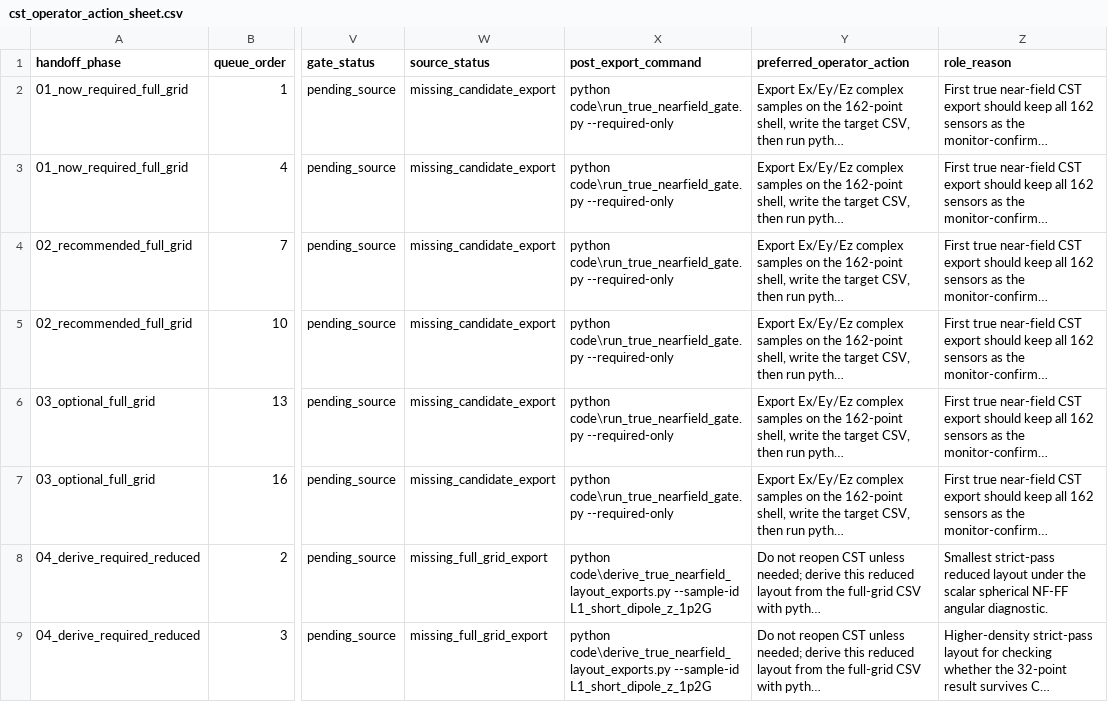
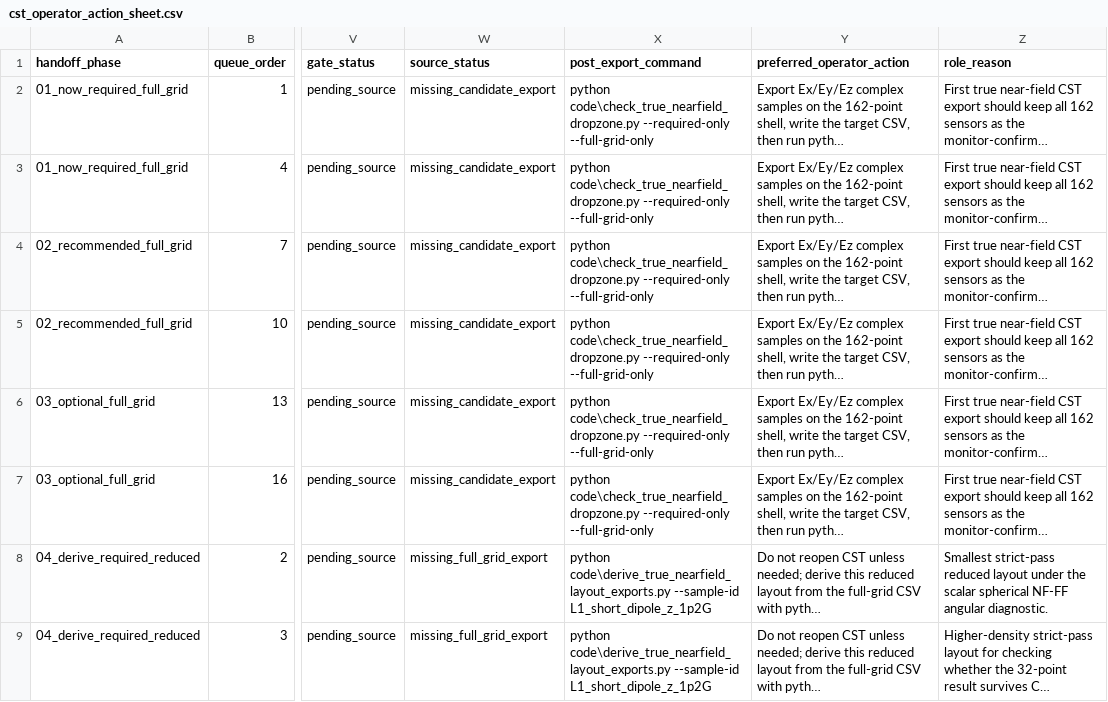
Before and after one commit to erhanerrrrr/cs202614-electromagnetic-aircraft-measurement, a CSV file: outputs/cst_true_nearfield_handoff/cst_operator_action_sheet.csv, drawn as a sheet; only a part is shown, gaps mark what is left out; long unchanged cells end in …; the diff names each change by its address in the sheet, - before the commit and + after, or states it on an @@ line.

```diff
--- a/outputs/cst_true_nearfield_handoff/cst_operator_action_sheet.csv
+++ b/outputs/cst_true_nearfield_handoff/cst_operator_action_sheet.csv
-X2:X7 (post_export_command): python code\run_true_nearfield_gate.py --required-only
+X2:X7 (post_export_command): python code\check_true_nearfield_dropzone.py --required-only --full-grid-only
```
Also changed, not shown: outputs/cst_true_nearfield_handoff/post_export_algorithm_commands.csv, 12 other files.
